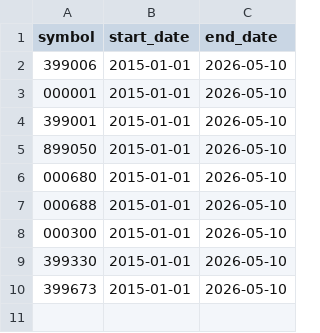
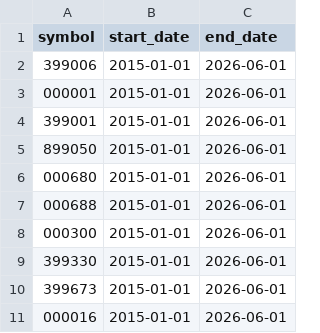
Before and after one commit to pengwenlong1/stock, a CSV file: config/stocks_index_infor.csv, drawn as a sheet.

```diff
--- a/config/stocks_index_infor.csv
+++ b/config/stocks_index_infor.csv
@@ -1,10 +1,11 @@
 symbol,start_date,end_date
-399006,2015-01-01,2026-05-10
-000001,2015-01-01,2026-05-10
-399001,2015-01-01,2026-05-10
-899050,2015-01-01,2026-05-10
-000680,2015-01-01,2026-05-10
-000688,2015-01-01,2026-05-10
-000300,2015-01-01,2026-05-10
-399330,2015-01-01,2026-05-10
-399673,2015-01-01,2026-05-10
+399006,2015-01-01,2026-06-01
+000001,2015-01-01,2026-06-01
+399001,2015-01-01,2026-06-01
+899050,2015-01-01,2026-06-01
+000680,2015-01-01,2026-06-01
+000688,2015-01-01,2026-06-01
+000300,2015-01-01,2026-06-01
+399330,2015-01-01,2026-06-01
+399673,2015-01-01,2026-06-01
+000016,2015-01-01,2026-06-01
```
Also changed, not shown: config/stocks_backtest.csv, config/stocks_monitor_by_day.csv, 21 other files.
